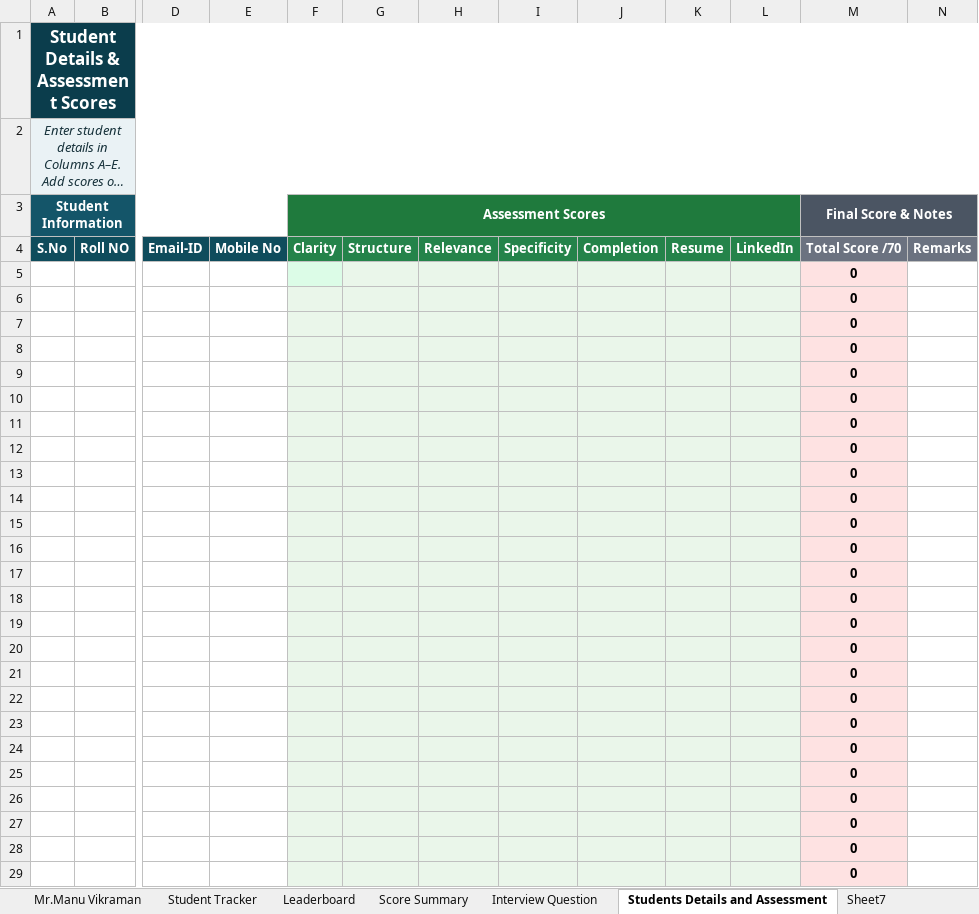
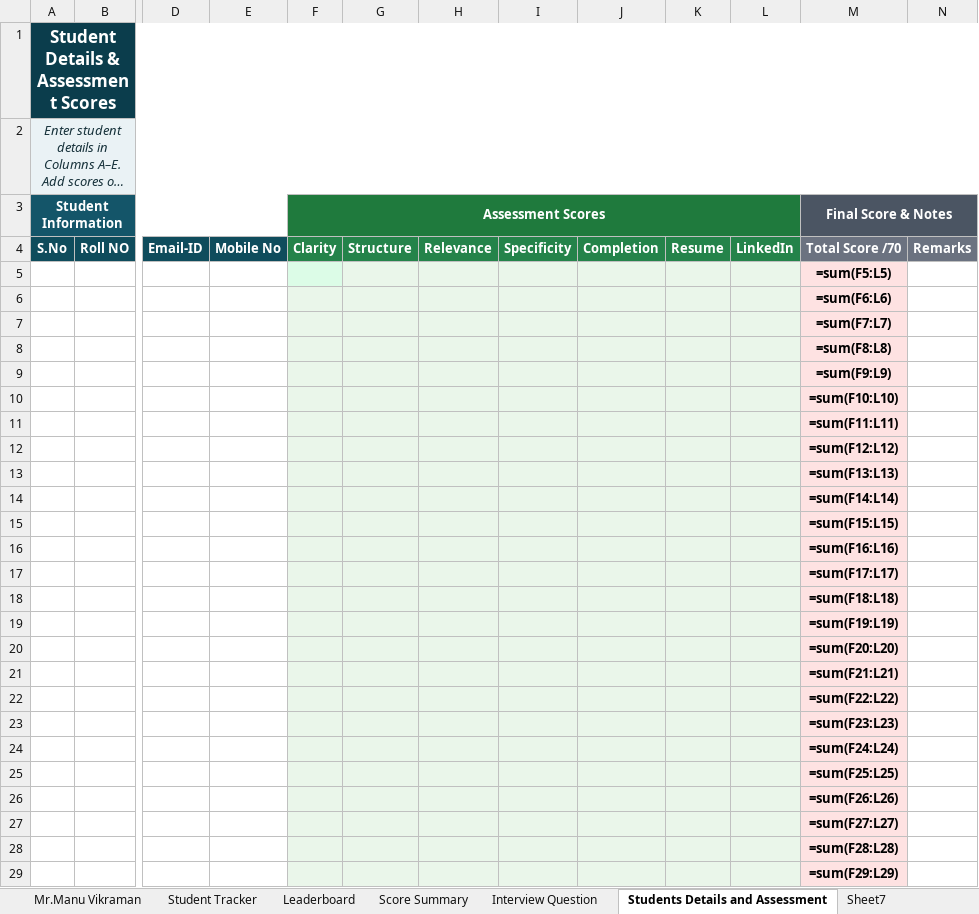
Before and after one commit to manutelw/telw-apps, an Excel workbook: ascent/templates/Batch_2025-27_Dynamic_Attempt_Tracker.xlsx, sheet Students Details and Assessment, drawn as a sheet; only a part is shown, gaps mark what is left out; long unchanged cells end in …; values as stored, in another font and other column widths than the file's, no borders; formulas without a stored value are shown as written; the diff covers the shown part only; the diff names each change by its address in the sheet, - before the commit and + after, or states it on an @@ line.

```diff
--- a/ascent/templates/Batch_2025-27_Dynamic_Attempt_Tracker.xlsx (sheet Students Details and Assessment)
+++ b/ascent/templates/Batch_2025-27_Dynamic_Attempt_Tracker.xlsx (sheet Students Details and Assessment)
-M5 (Final Score & Notes): 0
+M5 (Final Score & Notes): =sum(F5:L5)
-M6 (Final Score & Notes): 0
+M6 (Final Score & Notes): =sum(F6:L6)
-M7 (Final Score & Notes): 0
+M7 (Final Score & Notes): =sum(F7:L7)
-M8 (Final Score & Notes): 0
+M8 (Final Score & Notes): =sum(F8:L8)
-M9 (Final Score & Notes): 0
+M9 (Final Score & Notes): =sum(F9:L9)
-M10 (Final Score & Notes): 0
+M10 (Final Score & Notes): =sum(F10:L10)
-M11 (Final Score & Notes): 0
+M11 (Final Score & Notes): =sum(F11:L11)
-M12 (Final Score & Notes): 0
+M12 (Final Score & Notes): =sum(F12:L12)
-M13 (Final Score & Notes): 0
+M13 (Final Score & Notes): =sum(F13:L13)
-M14 (Final Score & Notes): 0
+M14 (Final Score & Notes): =sum(F14:L14)
-M15 (Final Score & Notes): 0
+M15 (Final Score & Notes): =sum(F15:L15)
-M16 (Final Score & Notes): 0
+M16 (Final Score & Notes): =sum(F16:L16)
-M17 (Final Score & Notes): 0
+M17 (Final Score & Notes): =sum(F17:L17)
-M18 (Final Score & Notes): 0
+M18 (Final Score & Notes): =sum(F18:L18)
-M19 (Final Score & Notes): 0
+M19 (Final Score & Notes): =sum(F19:L19)
-M20 (Final Score & Notes): 0
+M20 (Final Score & Notes): =sum(F20:L20)
-M21 (Final Score & Notes): 0
+M21 (Final Score & Notes): =sum(F21:L21)
-M22 (Final Score & Notes): 0
+M22 (Final Score & Notes): =sum(F22:L22)
-M23 (Final Score & Notes): 0
+M23 (Final Score & Notes): =sum(F23:L23)
-M24 (Final Score & Notes): 0
+M24 (Final Score & Notes): =sum(F24:L24)
-M25 (Final Score & Notes): 0
+M25 (Final Score & Notes): =sum(F25:L25)
-M26 (Final Score & Notes): 0
+M26 (Final Score & Notes): =sum(F26:L26)
-M27 (Final Score & Notes): 0
+M27 (Final Score & Notes): =sum(F27:L27)
-M28 (Final Score & Notes): 0
+M28 (Final Score & Notes): =sum(F28:L28)
-M29 (Final Score & Notes): 0
+M29 (Final Score & Notes): =sum(F29:L29)
```
Also changed, not shown: 5 edited cells elsewhere in this sheet, sheet Student Tracker, sheet Mr Sandeep Kumar, sheet Mr.Manu Vikraman, sheet Sheet7, sheet Score Summary, sheet Leaderboard, 3 more sheets, hidden cells.
